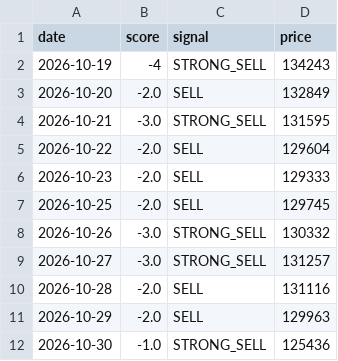
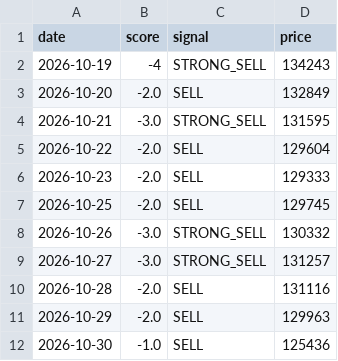
Before and after one commit to Sravankumartangudu/dharalu, a CSV file: data/signals_gold.csv, drawn as a sheet.

Commit message:
data: 2026-10-31 17:16 IST - gold call STRONG_SELL -> SELL

```diff
--- a/data/signals_gold.csv
+++ b/data/signals_gold.csv
@@ -11,2 +11,2 @@ date,score,signal,price
 2026-10-29,-2.0,SELL,129963
-2026-10-30,-1.0,STRONG_SELL,125436
+2026-10-30,-1.0,SELL,125436
```
Also changed, not shown: 7 other files.
